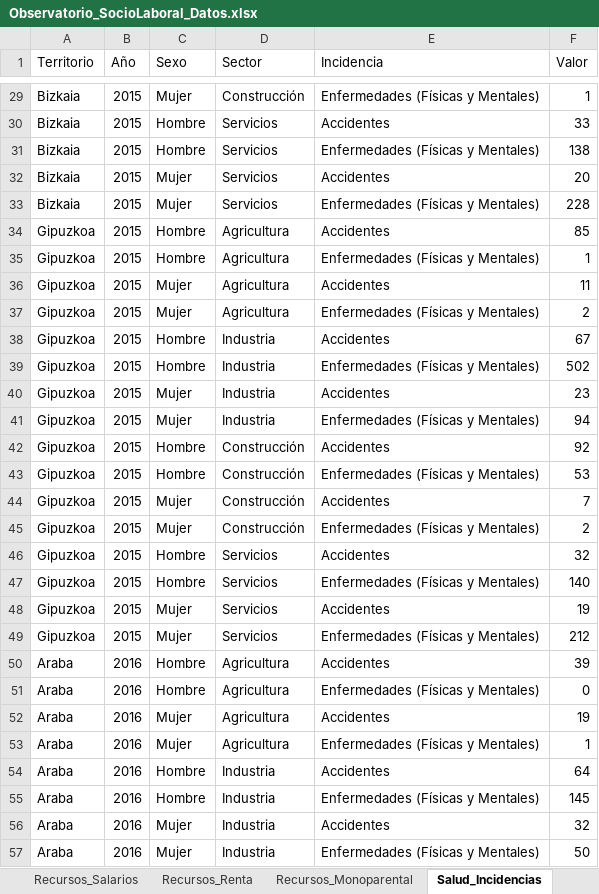
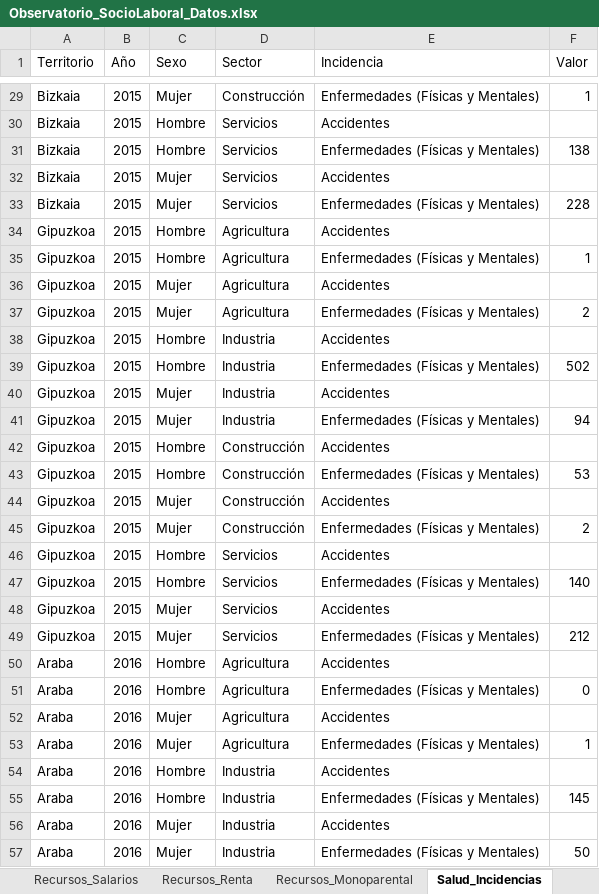
Before and after one commit to mariaruizsanchez/agente-observatorio, an Excel workbook: Observatorio_SocioLaboral_Datos.xlsx, sheet Salud_Incidencias, drawn as a sheet; only a part is shown, gaps mark what is left out; values as stored, in another font and other column widths than the file's, no borders; table styles not drawn; the diff covers the shown part only; the diff names each change by its address in the sheet, - before the commit and + after, or states it on an @@ line.

```diff
--- a/Observatorio_SocioLaboral_Datos.xlsx (sheet Salud_Incidencias)
+++ b/Observatorio_SocioLaboral_Datos.xlsx (sheet Salud_Incidencias)
-F30 (Valor): 33
+F30 (Valor): (empty)
-F32 (Valor): 20
+F32 (Valor): (empty)
-F34 (Valor): 85
+F34 (Valor): (empty)
-F36 (Valor): 11
+F36 (Valor): (empty)
-F38 (Valor): 67
+F38 (Valor): (empty)
-F40 (Valor): 23
+F40 (Valor): (empty)
-F42 (Valor): 92
+F42 (Valor): (empty)
-F44 (Valor): 7
+F44 (Valor): (empty)
-F46 (Valor): 32
+F46 (Valor): (empty)
-F48 (Valor): 19
+F48 (Valor): (empty)
-F50 (Valor): 39
+F50 (Valor): (empty)
-F52 (Valor): 19
+F52 (Valor): (empty)
-F54 (Valor): 64
+F54 (Valor): (empty)
-F56 (Valor): 32
+F56 (Valor): (empty)
```
Also changed, not shown: 225 edited cells elsewhere in this sheet, sheet _Diccionario.
